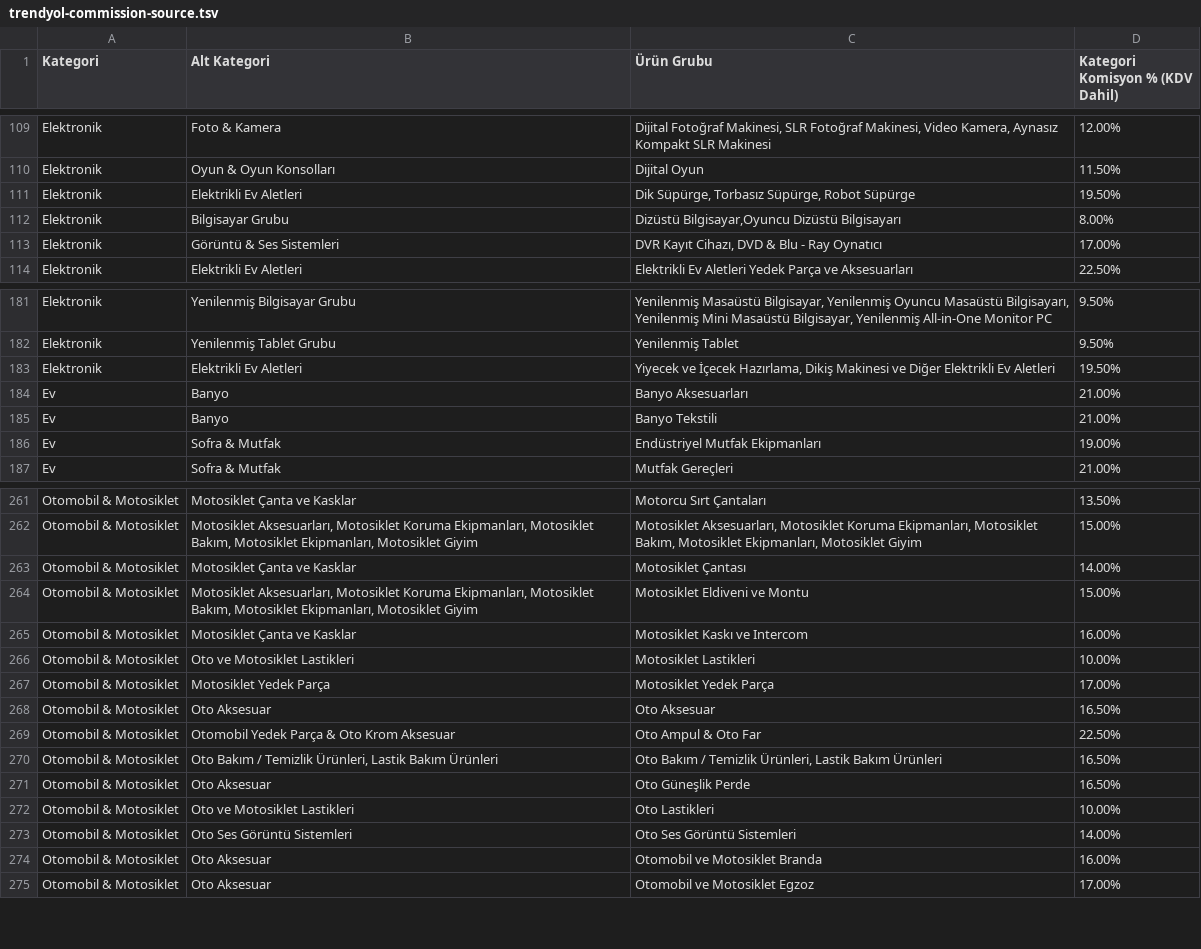
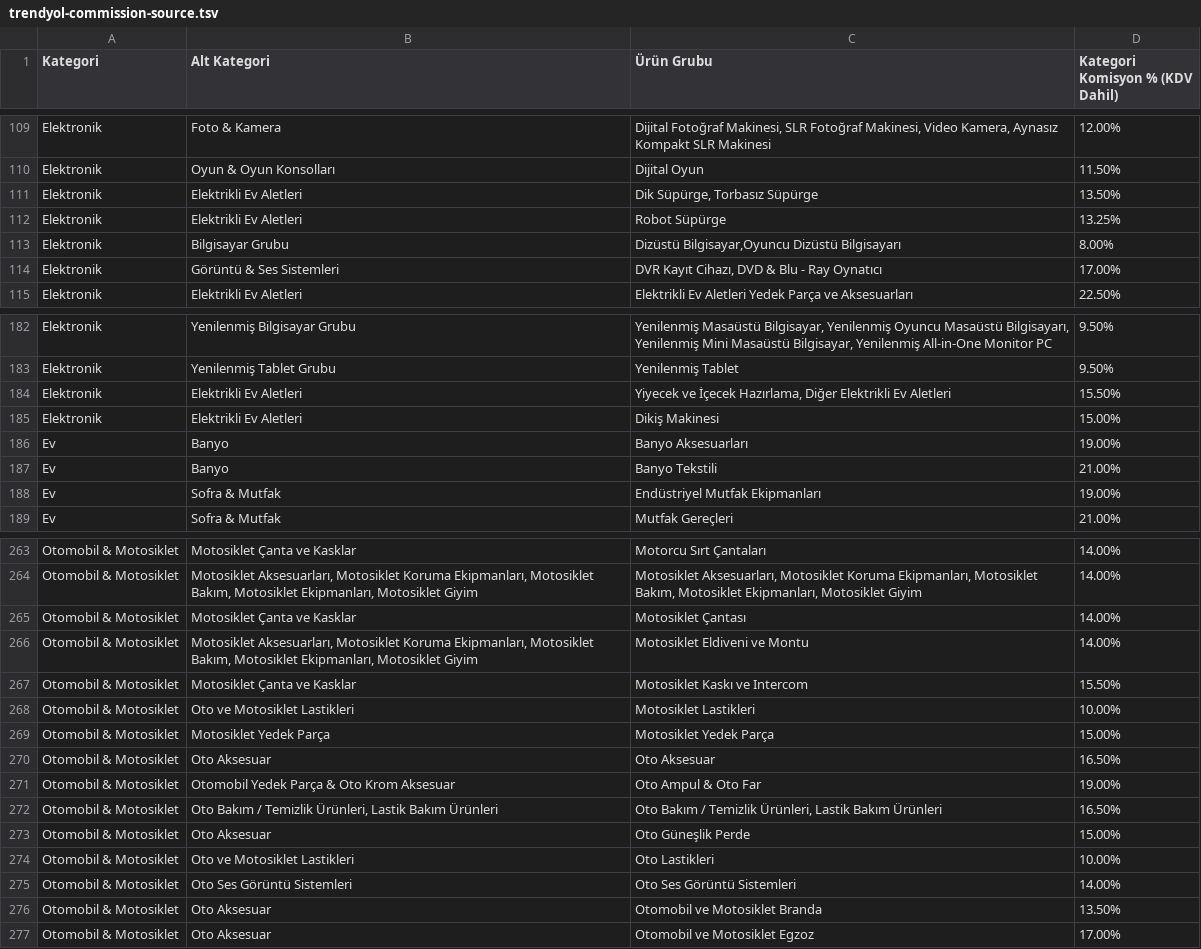
Before and after one commit to ozgnsna/marketplace-kar, a TSV file: data/trendyol-commission-source.tsv, drawn as a sheet; only a part is shown, gaps mark what is left out; addresses are those after the commit; the diff covers the shown part only; the diff names each change by its address in the sheet, - before the commit and + after, or states it on an @@ line.

```diff
--- a/data/trendyol-commission-source.tsv
+++ b/data/trendyol-commission-source.tsv
-C111 (Ürün Grubu): Dik Süpürge, Torbasız Süpürge, Robot Süpürge
+C111 (Ürün Grubu): Dik Süpürge, Torbasız Süpürge
-D111 (Kategori Komisyon % (KDV Dahil)): 19.50%
+D111 (Kategori Komisyon % (KDV Dahil)): 13.50%
+row 112: Elektronik | Elektrikli Ev Aletleri | Robot Süpürge | 13.25%
-C184 (Ürün Grubu): …İçecek Hazırlama, Dikiş Makinesi ve Diğer Elektrikli…
+C184 (Ürün Grubu): …İçecek Hazırlama, Diğer Elektrikli…
-D184 (Kategori Komisyon % (KDV Dahil)): 19.50%
+D184 (Kategori Komisyon % (KDV Dahil)): 15.50%
+row 185: Elektronik | Elektrikli Ev Aletleri | Dikiş Makinesi | 15.00%
-D186 (Kategori Komisyon % (KDV Dahil)): 21.00%
+D186 (Kategori Komisyon % (KDV Dahil)): 19.00%
-D263 (Kategori Komisyon % (KDV Dahil)): 13.50%
+D263 (Kategori Komisyon % (KDV Dahil)): 14.00%
-D264 (Kategori Komisyon % (KDV Dahil)): 15.00%
+D264 (Kategori Komisyon % (KDV Dahil)): 14.00%
-D266 (Kategori Komisyon % (KDV Dahil)): 15.00%
+D266 (Kategori Komisyon % (KDV Dahil)): 14.00%
-D267 (Kategori Komisyon % (KDV Dahil)): 16.00%
+D267 (Kategori Komisyon % (KDV Dahil)): 15.50%
-D269 (Kategori Komisyon % (KDV Dahil)): 17.00%
+D269 (Kategori Komisyon % (KDV Dahil)): 15.00%
-D271 (Kategori Komisyon % (KDV Dahil)): 22.50%
+D271 (Kategori Komisyon % (KDV Dahil)): 19.00%
-D273 (Kategori Komisyon % (KDV Dahil)): 16.50%
+D273 (Kategori Komisyon % (KDV Dahil)): 15.00%
-D276 (Kategori Komisyon % (KDV Dahil)): 16.00%
+D276 (Kategori Komisyon % (KDV Dahil)): 13.50%
```
Also changed, not shown: 36 edited cells elsewhere in this file, 3 other files.
